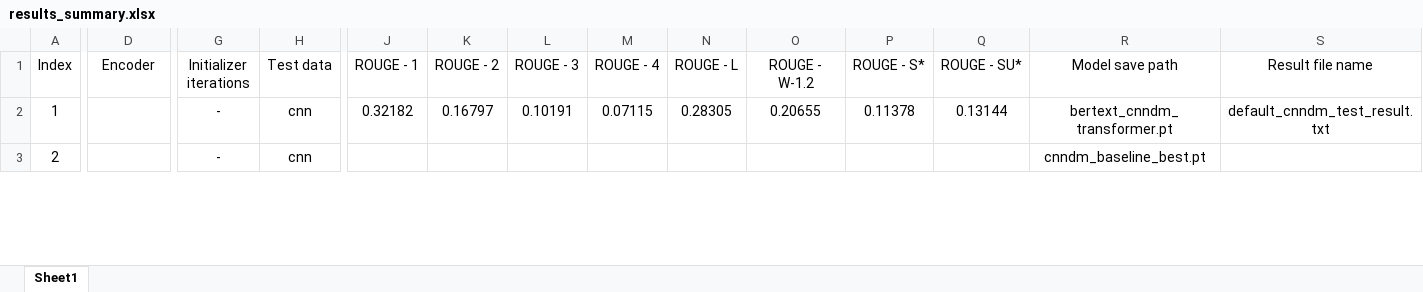
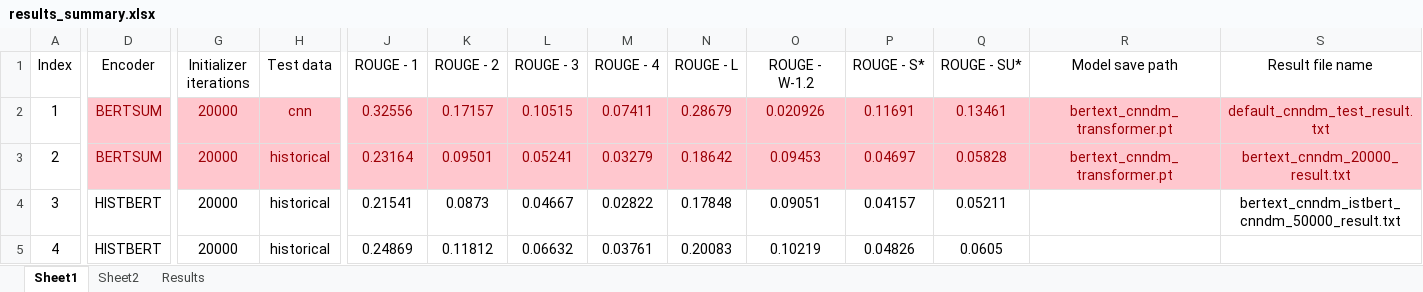
Before and after one commit to keerthilogesh/PreSumm, an Excel workbook: results/results_summary.xlsx, sheet Sheet1, drawn as a sheet; only a part is shown, gaps mark what is left out; values as stored, in another font and other column widths than the file's, no borders; table styles not drawn; rows hold the shown columns only; the diff covers the shown part only; the diff names each change by its address in the sheet, - before the commit and + after, or states it on an @@ line.

```diff
--- a/results/results_summary.xlsx (sheet Sheet1)
+++ b/results/results_summary.xlsx (sheet Sheet1)
+sheet tab: Sheet2
+sheet tab: Results
-D2:S3 fill: none
+D2:S3 fill: #FFC7CE
-D2:D3 (Encoder): (empty)
+D2:D3 (Encoder): BERTSUM
-G2:S2 text colour: black
+G2:S2 text colour: #9C0006
-G2:G3 (Initializer iterations): -
+G2:G3 (Initializer iterations): 20000
-J2 (ROUGE - 1): 0.32182
+J2 (ROUGE - 1): 0.32556
-K2 (ROUGE - 2): 0.16797
+K2 (ROUGE - 2): 0.17157
-L2 (ROUGE - 3): 0.10191
+L2 (ROUGE - 3): 0.10515
-M2 (ROUGE - 4): 0.07115
+M2 (ROUGE - 4): 0.07411
-N2 (ROUGE - L): 0.28305
+N2 (ROUGE - L): 0.28679
-O2 (ROUGE - W-1.2): 0.20655
+O2 (ROUGE - W-1.2): 0.020926
-P2 (ROUGE - S*): 0.11378
+P2 (ROUGE - S*): 0.11691
-Q2 (ROUGE - SU*): 0.13144
+Q2 (ROUGE - SU*): 0.13461
-G3:H3 text colour: black
+G3:H3 text colour: #9C0006
-H3 (Test data): cnn
+H3 (Test data): historical
-J3 (ROUGE - 1): (empty)
+J3 (ROUGE - 1): 0.23164
-K3 (ROUGE - 2): (empty)
+K3 (ROUGE - 2): 0.09501
-L3 (ROUGE - 3): (empty)
+L3 (ROUGE - 3): 0.05241
-M3 (ROUGE - 4): (empty)
+M3 (ROUGE - 4): 0.03279
-N3 (ROUGE - L): (empty)
+N3 (ROUGE - L): 0.18642
-O3 (ROUGE - W-1.2): (empty)
+O3 (ROUGE - W-1.2): 0.09453
-P3 (ROUGE - S*): (empty)
+P3 (ROUGE - S*): 0.04697
-Q3 (ROUGE - SU*): (empty)
+Q3 (ROUGE - SU*): 0.05828
-R3 (Model save path): cnndm_baseline_best.pt
+R3 (Model save path): bertext_cnndm_transformer.pt
-R3 text colour: black
+R3 text colour: #9C0006
-S3 (Result file name): (empty)
+S3 (Result file name): bertext_cnndm_20000_result.txt
+row 4: 3 | HISTBERT | 20000 | historical | 0.21541 | 0.0873 | 0.04667 | 0.02822 | 0.17848 | 0.09051 | 0.04157 | 0.05211 |  | bertext_cnndm_istbert_cnndm_50000_result.txt
+row 5: 4 | HISTBERT | 20000 | historical | 0.24869 | 0.11812 | 0.06632 | 0.03761 | 0.20083 | 0.10219 | 0.04826 | 0.0605
```
Also changed, not shown: 64 edited cells and cell formats elsewhere in this sheet, 7 other files.
